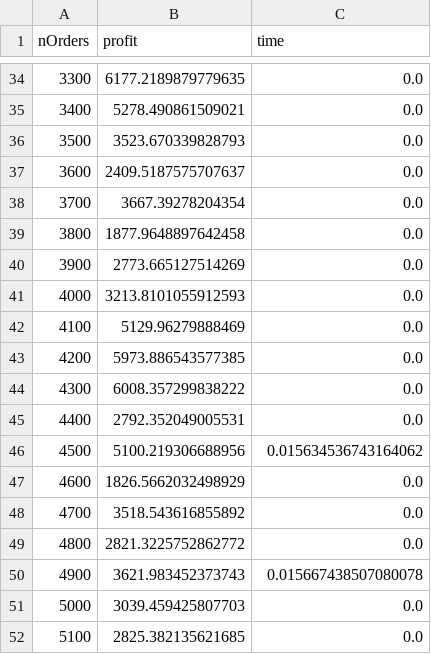
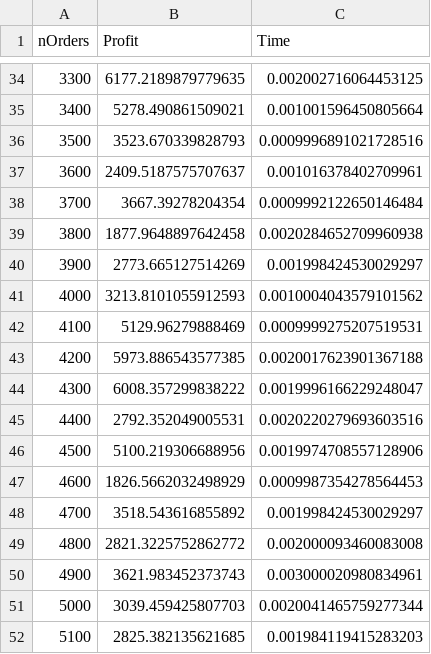
Before and after one commit to lucasebazilio/ILP_project, a CSV file: results/comparative_Greedy.csv, drawn as a sheet; only a part is shown, gaps mark what is left out; the diff covers the shown part only.

```diff
--- a/results/comparative_Greedy.csv
+++ b/results/comparative_Greedy.csv
@@ -1 +1 @@
-nOrders,profit,time
+nOrders,Profit,Time
@@ -34,19 +34,19 @@ nOrders,profit,time
-3300,6177.2189879779635,0.0
-3400,5278.490861509021,0.0
-3500,3523.670339828793,0.0
-3600,2409.5187575707637,0.0
-3700,3667.39278204354,0.0
-3800,1877.9648897642458,0.0
-3900,2773.665127514269,0.0
-4000,3213.8101055912593,0.0
-4100,5129.96279888469,0.0
-4200,5973.886543577385,0.0
-4300,6008.357299838222,0.0
-4400,2792.352049005531,0.0
-4500,5100.219306688956,0.015634536743164062
-4600,1826.5662032498929,0.0
-4700,3518.543616855892,0.0
-4800,2821.3225752862772,0.0
-4900,3621.983452373743,0.015667438507080078
-5000,3039.459425807703,0.0
-5100,2825.382135621685,0.0
+3300,6177.2189879779635,0.002002716064453125
+3400,5278.490861509021,0.001001596450805664
+3500,3523.670339828793,0.0009996891021728516
+3600,2409.5187575707637,0.001016378402709961
+3700,3667.39278204354,0.0009992122650146484
+3800,1877.9648897642458,0.0020284652709960938
+3900,2773.665127514269,0.001998424530029297
+4000,3213.8101055912593,0.0010004043579101562
+4100,5129.96279888469,0.0009999275207519531
+4200,5973.886543577385,0.0020017623901367188
+4300,6008.357299838222,0.0019996166229248047
+4400,2792.352049005531,0.0020220279693603516
+4500,5100.219306688956,0.0019974708557128906
+4600,1826.5662032498929,0.0009987354278564453
+4700,3518.543616855892,0.001998424530029297
+4800,2821.3225752862772,0.002000093460083008
+4900,3621.983452373743,0.003000020980834961
+5000,3039.459425807703,0.0020041465759277344
+5100,2825.382135621685,0.001984119415283203
```
Also changed, not shown: 22 edited cells elsewhere in this file.
